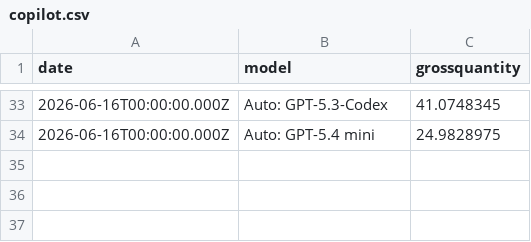
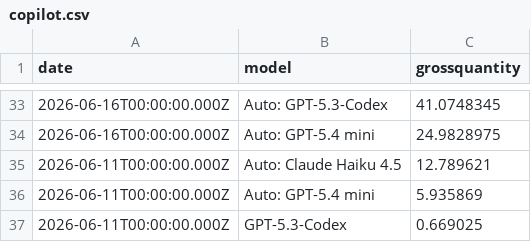
Before and after one commit to ynrng/ynrng.github.io, a CSV file: assets/copilot.csv, drawn as a sheet; only a part is shown, gaps mark what is left out.

Commit message:
Record Copilot usage for 2026-06-11T00:00:00.000Z

```diff
--- a/assets/copilot.csv
+++ b/assets/copilot.csv
@@ -34 +34,4 @@ date,model,grossquantity
 2026-06-16T00:00:00.000Z,Auto: GPT-5.4 mini,24.9828975
+2026-06-11T00:00:00.000Z,Auto: Claude Haiku 4.5,12.789621
+2026-06-11T00:00:00.000Z,Auto: GPT-5.4 mini,5.935869
+2026-06-11T00:00:00.000Z,GPT-5.3-Codex,0.669025
```
